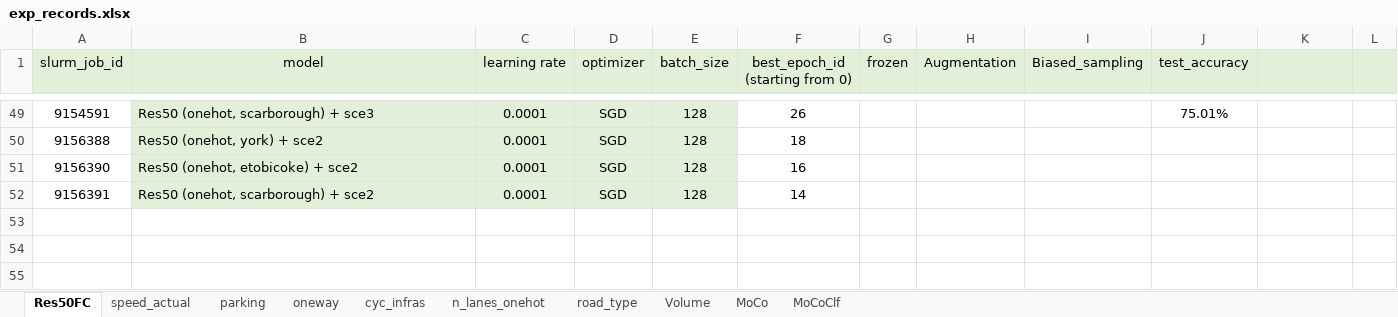
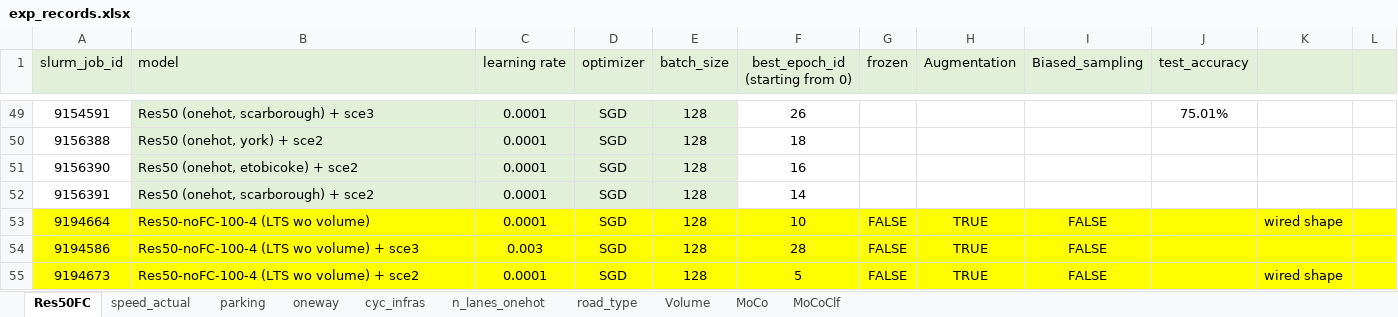
Before and after one commit to lin-bo/AutoLTS, an Excel workbook: res/exp_records.xlsx, sheet Res50FC, drawn as a sheet; only a part is shown, gaps mark what is left out; values as stored, in another font and other column widths than the file's, no borders; the diff covers the shown part only; the diff names each change by its address in the sheet, - before the commit and + after, or states it on an @@ line.

Commit message:
add lts_wo_volume as a new label

```diff
--- a/res/exp_records.xlsx (sheet Res50FC)
+++ b/res/exp_records.xlsx (sheet Res50FC)
-B1 alignment: center
+B1 alignment: left
+row 53: 9194664 | Res50-noFC-100-4 (LTS wo volume) | 0.0001 | SGD | 128 | 10 | FALSE | TRUE | FALSE |  | wired shape
+row 54: 9194586 | Res50-noFC-100-4 (LTS wo volume) + sce3 | 0.003 | SGD | 128 | 28 | FALSE | TRUE | FALSE
+row 55: 9194673 | Res50-noFC-100-4 (LTS wo volume) + sce2 | 0.0001 | SGD | 128 | 5 | FALSE | TRUE | FALSE |  | wired shape
```
Also changed, not shown: cell formats elsewhere in this sheet, sheet MoCo, sheet MoCoClf, 6 other files.
